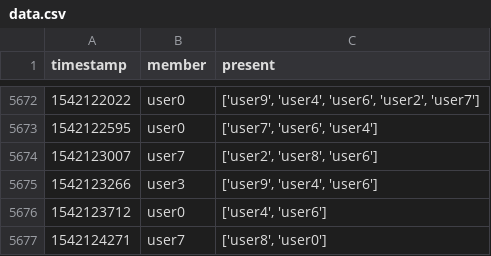
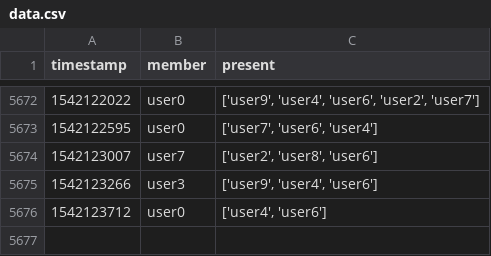
Before and after one commit to samclane/SocialGraphWebapp, a CSV file: graphs/data.csv, drawn as a sheet; only a part is shown, gaps mark what is left out; the diff names each change by its address in the sheet, - before the commit and + after, or states it on an @@ line.

Commit message:
Truncated data

```diff
--- a/graphs/data.csv
+++ b/graphs/data.csv
-row 5677: 1542124271 | user7 | ['user8', 'user0']
```
